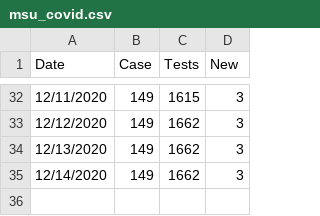
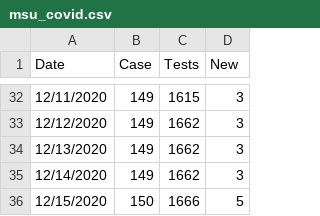
Before and after one commit to Paradoxdruid/msu-covid-tracker, a CSV file: msu_covid.csv, drawn as a sheet; only a part is shown, gaps mark what is left out; the diff names each change by its address in the sheet, - before the commit and + after, or states it on an @@ line.

Commit message:
Updated data

```diff
--- a/msu_covid.csv
+++ b/msu_covid.csv
+row 36: 12/15/2020 | 150 | 1666 | 5
```
